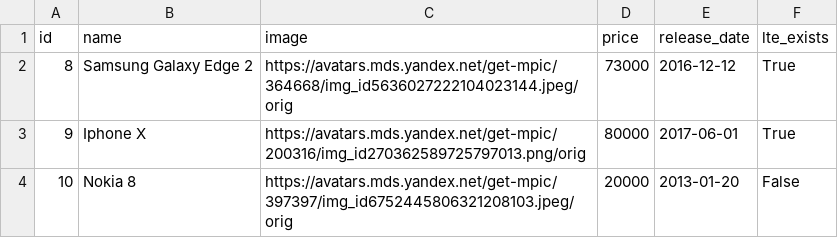
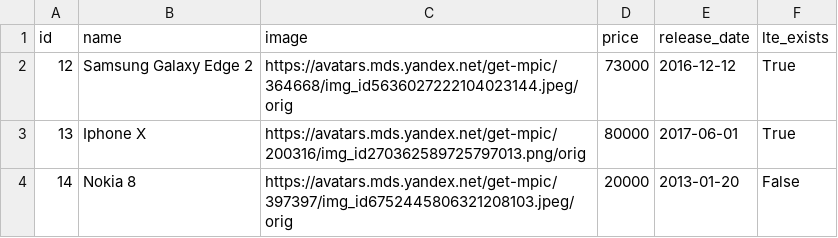
Before and after one commit to AntonVeldin/dj-homeworks, a CSV file: 2.1-databases/work_with_database/phones.csv, drawn as a sheet.

```diff
--- a/2.1-databases/work_with_database/phones.csv
+++ b/2.1-databases/work_with_database/phones.csv
@@ -1,4 +1,4 @@
 id;name;image;price;release_date;lte_exists
-8;Samsung Galaxy Edge 2;https://avatars.mds.yandex.net/get-mpic/364668/img_id5636027222104023144.jpeg/orig;73000;2016-12-12;True
-9;Iphone X;https://avatars.mds.yandex.net/get-mpic/200316/img_id270362589725797013.png/orig;80000;2017-06-01;True
-10;Nokia 8;https://avatars.mds.yandex.net/get-mpic/397397/img_id6752445806321208103.jpeg/orig;20000;2013-01-20;False
+12;Samsung Galaxy Edge 2;https://avatars.mds.yandex.net/get-mpic/364668/img_id5636027222104023144.jpeg/orig;73000;2016-12-12;True
+13;Iphone X;https://avatars.mds.yandex.net/get-mpic/200316/img_id270362589725797013.png/orig;80000;2017-06-01;True
+14;Nokia 8;https://avatars.mds.yandex.net/get-mpic/397397/img_id6752445806321208103.jpeg/orig;20000;2013-01-20;False
```
Also changed, not shown: 10 other files.
